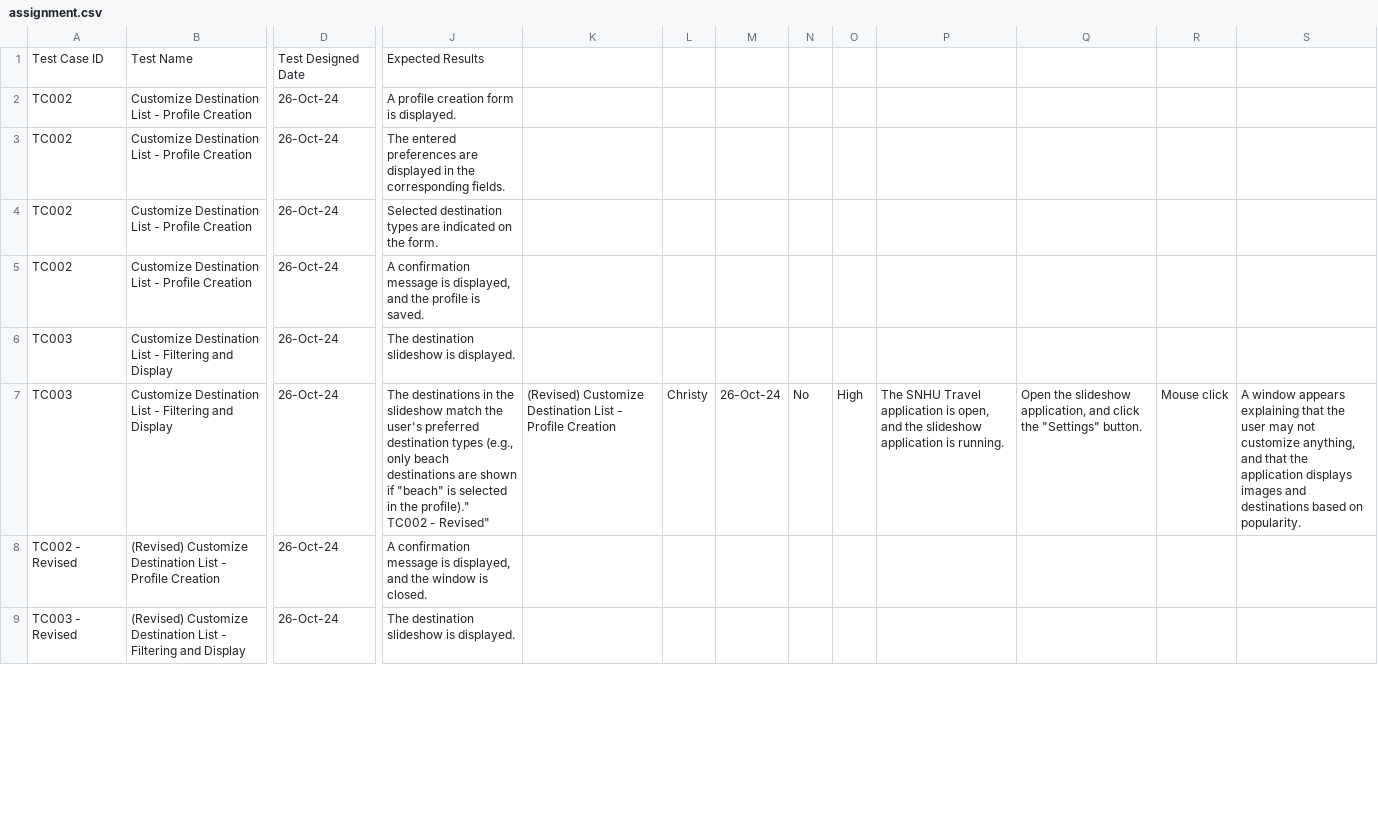
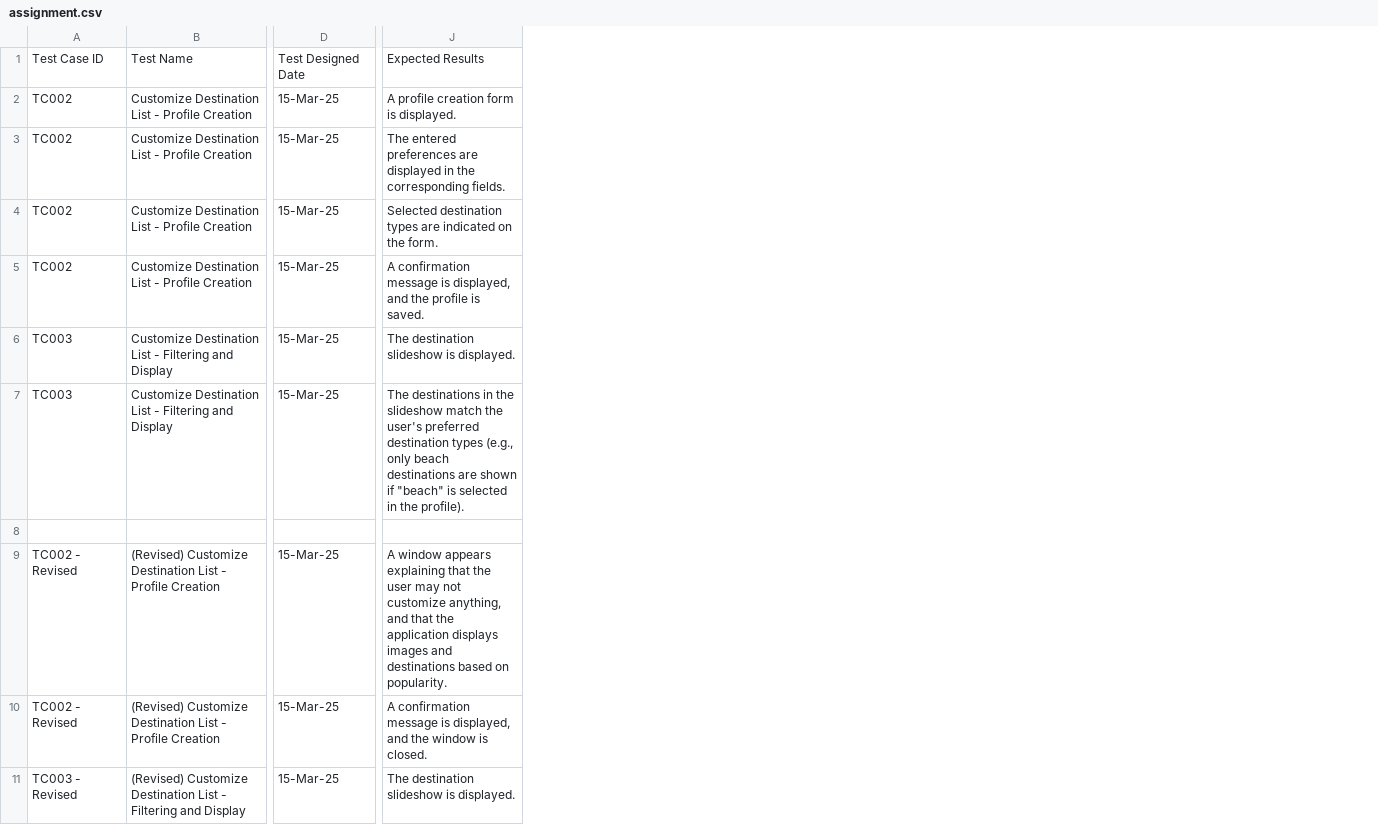
Before and after one commit to michaelp91-dev/SNHU, a CSV file: CS250/Mod4/assignment.csv, drawn as a sheet; only a part is shown, gaps mark what is left out; removed rows and columns are numbered as before the commit, all else as after; rows hold the shown columns only; ↵ is a line break in a cell; the diff names each change by its address in the sheet, - before the commit and + after, or states it on an @@ line.

Commit message:
Update assignment.csv

```diff
--- a/CS250/Mod4/assignment.csv
+++ b/CS250/Mod4/assignment.csv
-column D, rows 1-9: Test Designed Date | 26-Oct-24 | 26-Oct-24 | 26-Oct-24 | 26-Oct-24 | 26-Oct-24 | 26-Oct-24 | 26-Oct-24 | 26-Oct-24
+column D, rows 1-7: Test Designed Date | 15-Mar-25 | 15-Mar-25 | 15-Mar-25 | 15-Mar-25 | 15-Mar-25 | 15-Mar-25; rows 10-11: 15-Mar-25 | 15-Mar-25
-column K, row 7: (Revised) Customize Destination List - Profile Creation
-column L, row 7: Christy
-column M, row 7: 26-Oct-24
-column N, row 7: No
-column O, row 7: High
-column P, row 7: The SNHU Travel application is open, and the slideshow application is running.
-column Q, row 7: Open the slideshow application, and click the "Settings" button.
-column R, row 7: Mouse click
-column S, row 7: A window appears explaining that the user may not customize anything, and that the application displays images and destinations based on popularity.
-J7: …in the profile)." ↵ TC002 - Revised"
+J7: …in the profile).
+row 8: (empty)
+row 9: TC002 - Revised | (Revised) Customize Destination List - Profile Creation | 15-Mar-25 | A window appears explaining that the user may not customize anything, and that the application displays images and destinations based on popularity.
```
